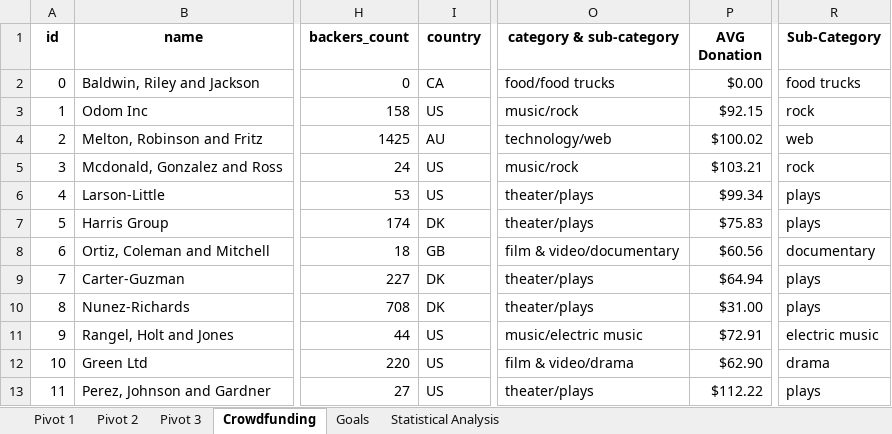
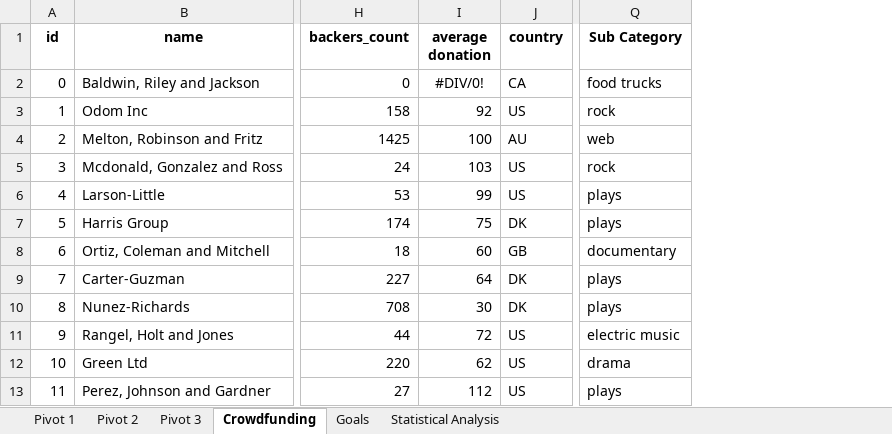
Before and after one commit to MITCHELLWYNE/Excel-Challenge, an Excel workbook: Excel-Challenge.xlsx, sheet Crowdfunding, drawn as a sheet; only a part is shown, gaps mark what is left out; values as stored, in another font and other column widths than the file's, no borders; conditional formats not drawn; removed rows and columns are numbered as before the commit, all else as after; the diff names each change by its address in the sheet, - before the commit and + after, or states it on an @@ line.

```diff
--- a/Excel-Challenge.xlsx (sheet Crowdfunding)
+++ b/Excel-Challenge.xlsx (sheet Crowdfunding)
+column I (average donation), rows 2-13: #DIV/0! | 92 | 100 | 103 | 99 | 75 | 60 | 64 | 30 | 72 | 62 | 112
-column O (category & sub-category), rows 2-13: food/food trucks | music/rock | technology/web | music/rock | theater/plays | theater/plays | film & video/documentary | theater/plays | theater/plays | music/electric music | film & video/drama | theater/plays
-column P (AVG Donation), rows 2-13: $0.00 | $92.15 | $100.02 | $103.21 | $99.34 | $75.83 | $60.56 | $64.94 | $31.00 | $72.91 | $62.90 | $112.22
-Q1: Sub-Category
+Q1: Sub Category
```
Also changed, not shown: sheet Pivot 2, sheet Pivot 3, formulas that keep their value, charts or pictures.
